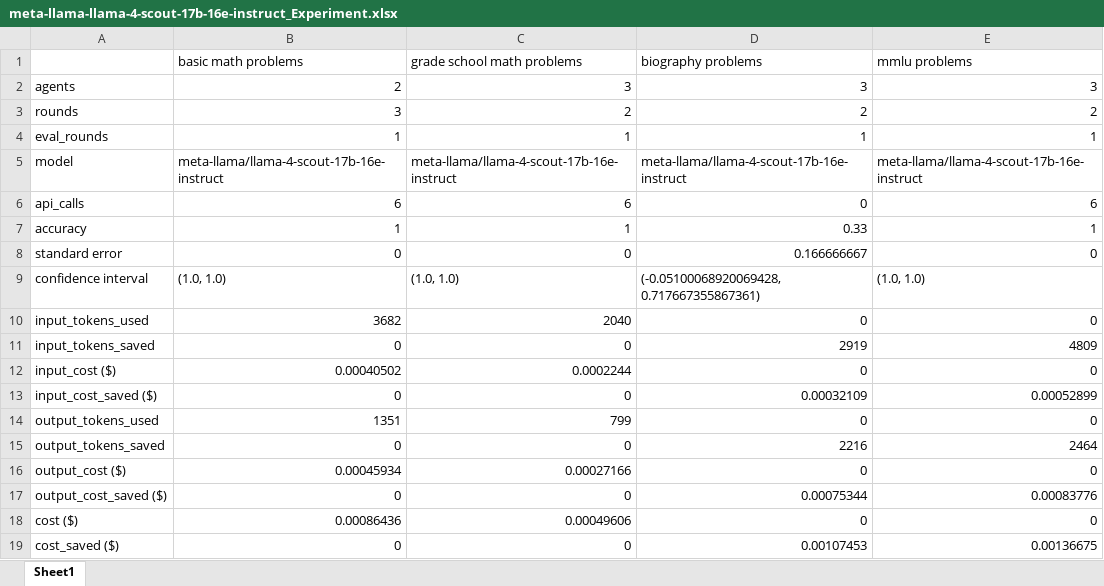
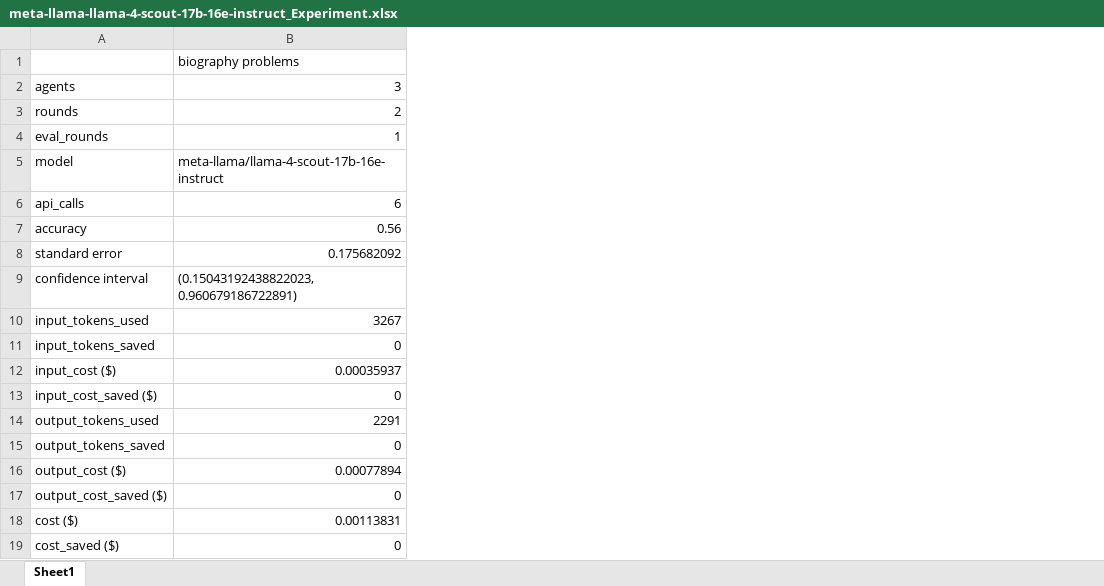
Before and after one commit to Rasmuskjriis/llm_multiagent_debate_cachesaver, an Excel workbook: experiment/meta-llama-llama-4-scout-17b-16e-instruct_Experiment.xlsx, sheet Sheet1, drawn as a sheet; values as stored, in another font and other column widths than the file's, no borders; the diff names each change by its address in the sheet, - before the commit and + after, or states it on an @@ line.

```diff
--- a/experiment/meta-llama-llama-4-scout-17b-16e-instruct_Experiment.xlsx (sheet Sheet1)
+++ b/experiment/meta-llama-llama-4-scout-17b-16e-instruct_Experiment.xlsx (sheet Sheet1)
-column C, rows 1-19: grade school math problems | 3 | 2 | 1 | meta-llama/llama-4-scout-17b-16e-instruct | 6 | 1 | 0 | (1.0, 1.0) | 2040 | 0 | 0.0002244 | 0 | 799 | 0 | 0.00027166 | 0 | 0.00049606 | 0
-column D, rows 1-19: biography problems | 3 | 2 | 1 | meta-llama/llama-4-scout-17b-16e-instruct | 0 | 0.33 | 0.166666667 | (-0.05100068920069428, 0.717667355867361) | 0 | 2919 | 0 | 0.00032109 | 0 | 2216 | 0 | 0.00075344 | 0 | 0.00107453
-column E, rows 1-19: mmlu problems | 3 | 2 | 1 | meta-llama/llama-4-scout-17b-16e-instruct | 6 | 1 | 0 | (1.0, 1.0) | 0 | 4809 | 0 | 0.00052899 | 0 | 2464 | 0 | 0.00083776 | 0 | 0.00136675
-B1: basic math problems
+B1: biography problems
-B2: 2
+B2: 3
-B3: 3
+B3: 2
-B7: 1
+B7: 0.56
-B8: 0
+B8: 0.175682092
-B9: (1.0, 1.0)
+B9: (0.15043192438822023, 0.960679186722891)
-B10: 3682
+B10: 3267
-B12: 0.00040502
+B12: 0.00035937
-B14: 1351
+B14: 2291
-B16: 0.00045934
+B16: 0.00077894
-B18: 0.00086436
+B18: 0.00113831
```
Also changed, not shown: 4 other files.
